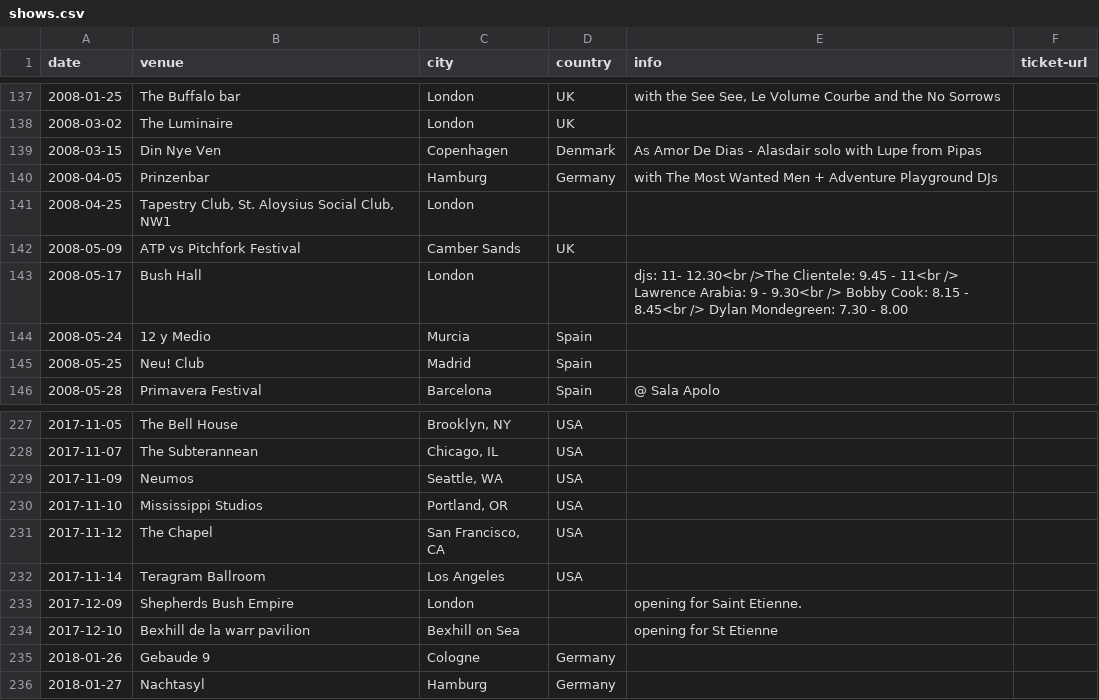
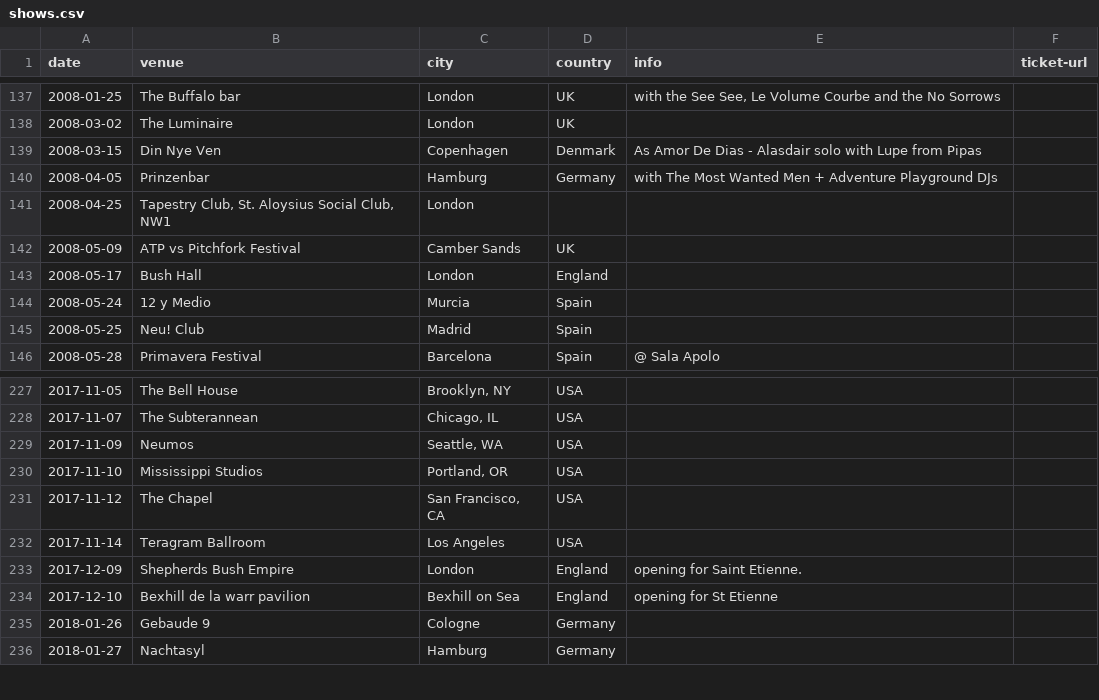
Before and after one commit to pidgpowell/clientele, a CSV file: content/shows.csv, drawn as a sheet; only a part is shown, gaps mark what is left out.

Commit message:
Update shows.csv
Add in some missing country text

```diff
--- a/content/shows.csv
+++ b/content/shows.csv
@@ -142,3 +142,3 @@ date,venue,city,country,info,ticket-url
 2008-05-09,ATP vs Pitchfork Festival,Camber Sands,UK,,
-2008-05-17,Bush Hall,London,,"djs: 11- 12.30<br />The Clientele: 9.45 - 11<br /> Lawrence Arabia: 9 - 9.30<br /> Bobby Cook: 8.15 - 8.45<br /> Dylan Mondegreen: 7.30 - 8.00",
+2008-05-17,Bush Hall,London,England,,
 2008-05-24,12 y Medio,Murcia,Spain,,
@@ -232,4 +232,4 @@ date,venue,city,country,info,ticket-url
 2017-11-14,Teragram Ballroom,Los Angeles,USA,,
-2017-12-09,Shepherds Bush Empire,London,,opening for Saint Etienne.,
-2017-12-10,Bexhill de la warr pavilion,Bexhill on Sea,,opening for St Etienne,
+2017-12-09,Shepherds Bush Empire,London,England,opening for Saint Etienne.,
+2017-12-10,Bexhill de la warr pavilion,Bexhill on Sea,England,opening for St Etienne,
 2018-01-26,Gebaude 9,Cologne,Germany,,
```
